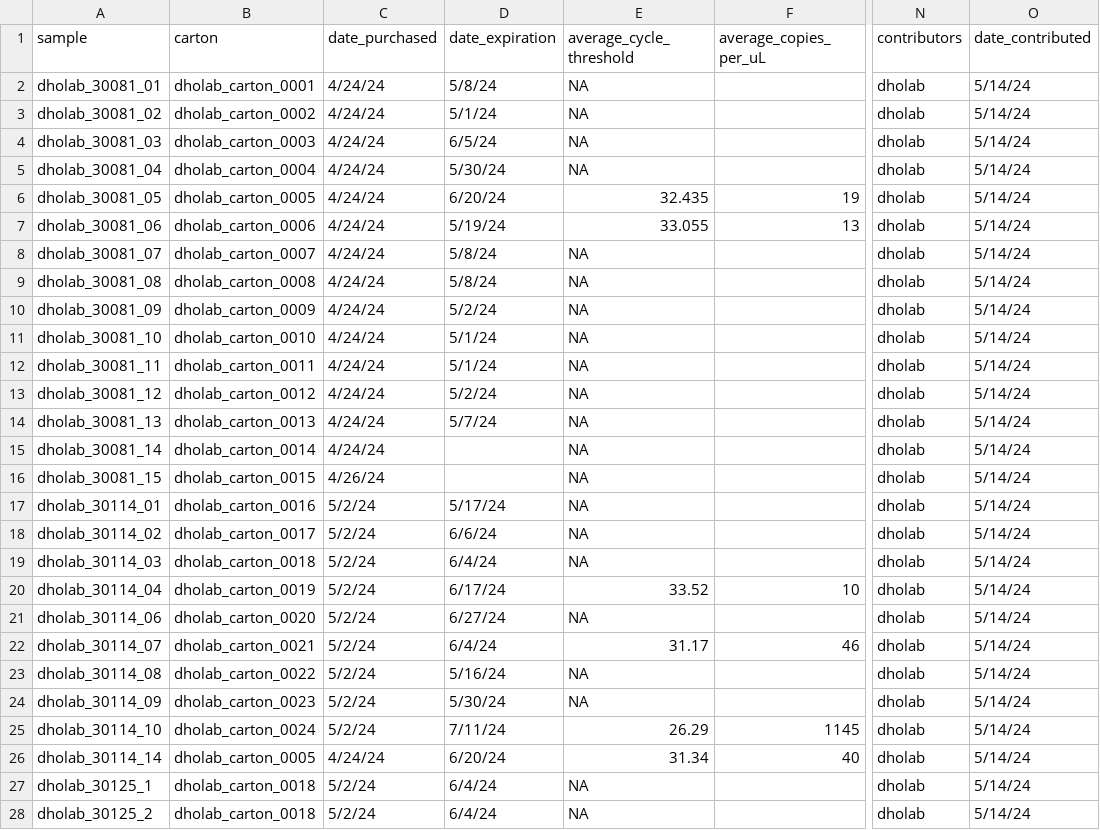
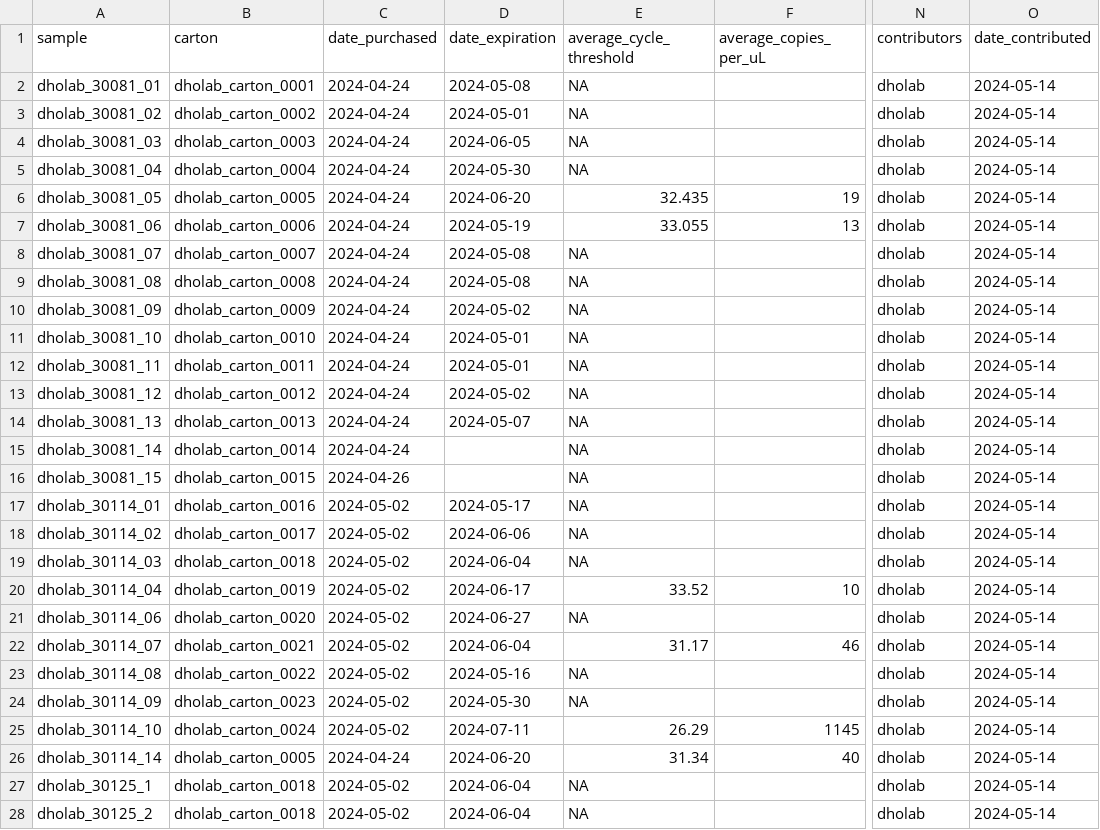
Before and after one commit to dholab/dairy-hpai-monitoring, a TSV file: DETECTION_RESULTS.tsv, drawn as a sheet; only a part is shown, gaps mark what is left out; the diff covers the shown part only; the diff names each change by its address in the sheet, - before the commit and + after, or states it on an @@ line.

Commit message:
fixing excel-broken dates

```diff
--- a/DETECTION_RESULTS.tsv
+++ b/DETECTION_RESULTS.tsv
-C2:C15 (date_purchased): 4/24/24
+C2:C15 (date_purchased): 2024-04-24
-D2 (date_expiration): 5/8/24
+D2 (date_expiration): 2024-05-08
-O2:O28 (date_contributed): 5/14/24
+O2:O28 (date_contributed): 2024-05-14
-D3 (date_expiration): 5/1/24
+D3 (date_expiration): 2024-05-01
-D4 (date_expiration): 6/5/24
+D4 (date_expiration): 2024-06-05
-D5 (date_expiration): 5/30/24
+D5 (date_expiration): 2024-05-30
-D6 (date_expiration): 6/20/24
+D6 (date_expiration): 2024-06-20
-D7 (date_expiration): 5/19/24
+D7 (date_expiration): 2024-05-19
-D8:D9 (date_expiration): 5/8/24
+D8:D9 (date_expiration): 2024-05-08
-D10 (date_expiration): 5/2/24
+D10 (date_expiration): 2024-05-02
-D11:D12 (date_expiration): 5/1/24
+D11:D12 (date_expiration): 2024-05-01
-D13 (date_expiration): 5/2/24
+D13 (date_expiration): 2024-05-02
-D14 (date_expiration): 5/7/24
+D14 (date_expiration): 2024-05-07
-C16 (date_purchased): 4/26/24
+C16 (date_purchased): 2024-04-26
-C17:C25 (date_purchased): 5/2/24
+C17:C25 (date_purchased): 2024-05-02
-D17 (date_expiration): 5/17/24
+D17 (date_expiration): 2024-05-17
-D18 (date_expiration): 6/6/24
+D18 (date_expiration): 2024-06-06
-D19 (date_expiration): 6/4/24
+D19 (date_expiration): 2024-06-04
-D20 (date_expiration): 6/17/24
+D20 (date_expiration): 2024-06-17
-D21 (date_expiration): 6/27/24
+D21 (date_expiration): 2024-06-27
-D22 (date_expiration): 6/4/24
+D22 (date_expiration): 2024-06-04
-D23 (date_expiration): 5/16/24
+D23 (date_expiration): 2024-05-16
-D24 (date_expiration): 5/30/24
+D24 (date_expiration): 2024-05-30
-D25 (date_expiration): 7/11/24
+D25 (date_expiration): 2024-07-11
-C26 (date_purchased): 4/24/24
+C26 (date_purchased): 2024-04-24
-D26 (date_expiration): 6/20/24
+D26 (date_expiration): 2024-06-20
-C27:C28 (date_purchased): 5/2/24
+C27:C28 (date_purchased): 2024-05-02
-D27:D28 (date_expiration): 6/4/24
+D27:D28 (date_expiration): 2024-06-04
```
Also changed, not shown: 9 edited cells elsewhere in this file.
